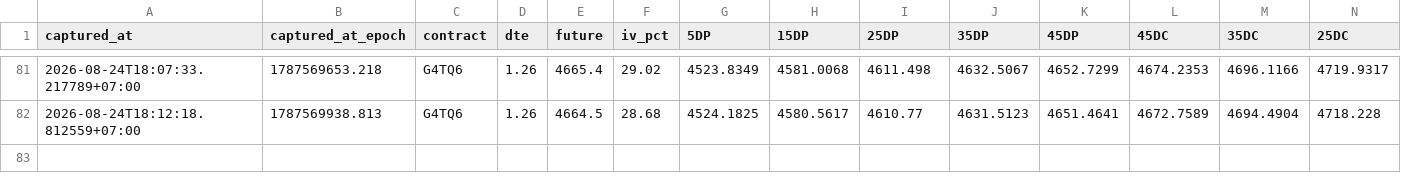
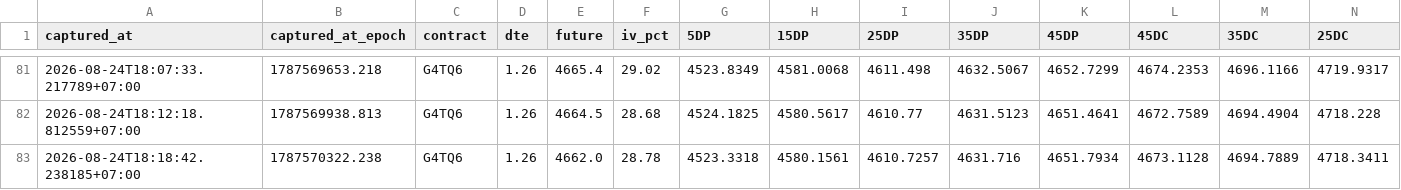
Before and after one commit to halfofmylifez-byte/RichSilverRichGold, a CSV file: deltas/2026-08-24_next.csv, drawn as a sheet; only a part is shown, gaps mark what is left out; rows hold the shown columns only; the diff names each change by its address in the sheet, - before the commit and + after, or states it on an @@ line.

```diff
--- a/deltas/2026-08-24_next.csv
+++ b/deltas/2026-08-24_next.csv
+row 83: 2026-08-24T18:18:42.238185+07:00 | 1787570322.238 | G4TQ6 | 1.26 | 4662.0 | 28.78 | 4523.3318 | 4580.1561 | 4610.7257 | 4631.716 | 4651.7934 | 4673.1128 | 4694.7889 | 4718.3411
```
Also changed, not shown: deltas/2026-08-24.csv, 9 other files.
